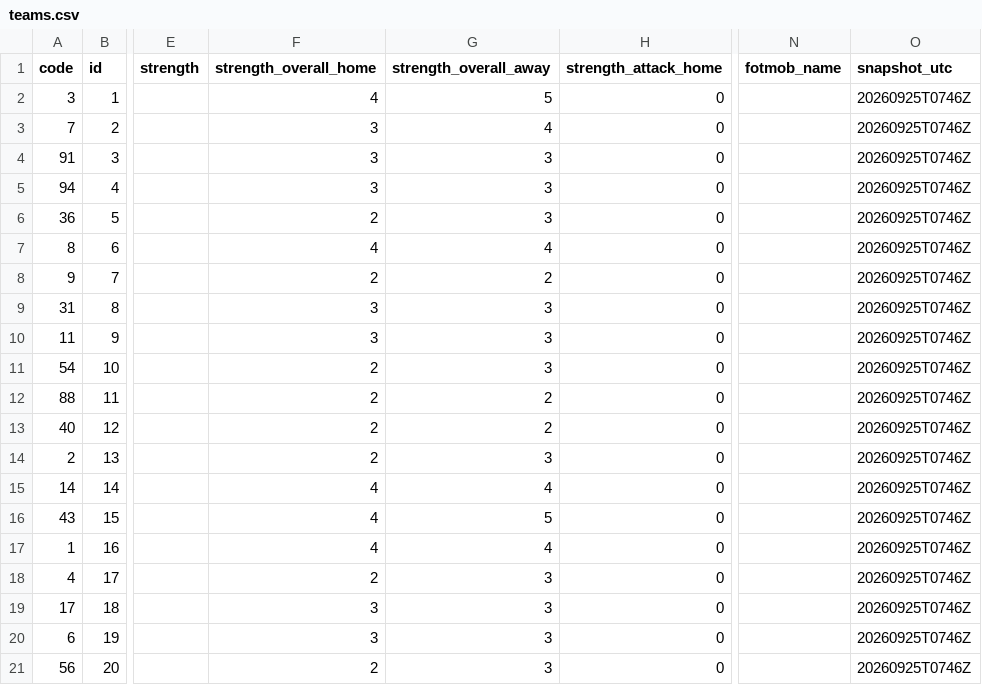
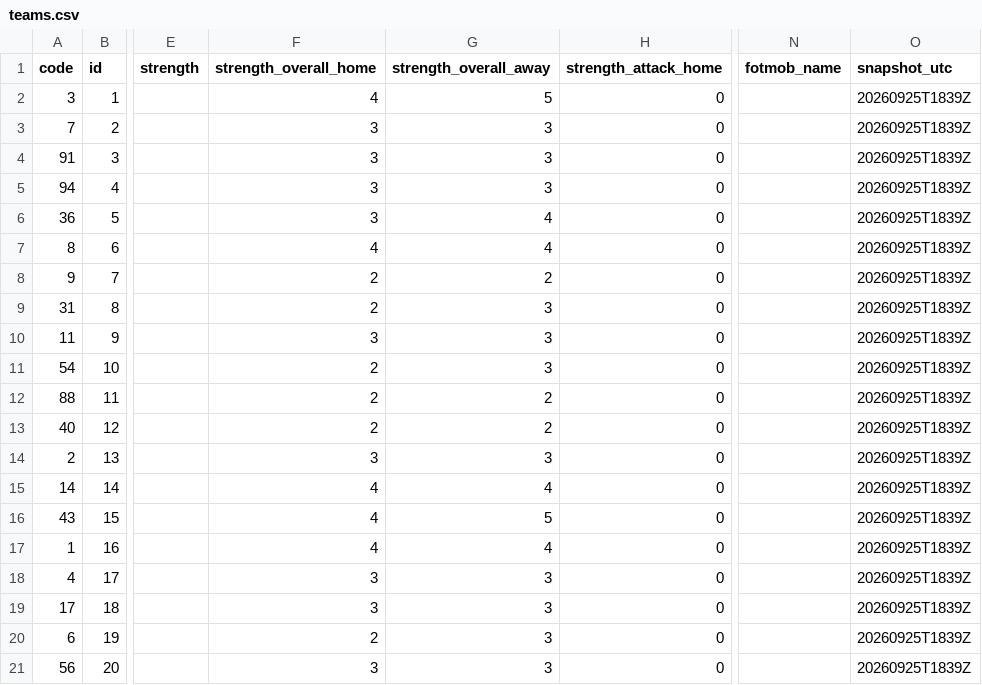
Before and after one commit to tanweirenbryan-bot/fpl-hub, a CSV file: data/latest/teams.csv, drawn as a sheet; only a part is shown, gaps mark what is left out; the diff names each change by its address in the sheet, - before the commit and + after, or states it on an @@ line.

```diff
--- a/data/latest/teams.csv
+++ b/data/latest/teams.csv
-O2:O21 (snapshot_utc): 20260925T0746Z
+O2:O21 (snapshot_utc): 20260925T1839Z
-G3 (strength_overall_away): 4
+G3 (strength_overall_away): 3
-F6 (strength_overall_home): 2
+F6 (strength_overall_home): 3
-G6 (strength_overall_away): 3
+G6 (strength_overall_away): 4
-F9 (strength_overall_home): 3
+F9 (strength_overall_home): 2
-F14 (strength_overall_home): 2
+F14 (strength_overall_home): 3
-F18 (strength_overall_home): 2
+F18 (strength_overall_home): 3
-F20 (strength_overall_home): 3
+F20 (strength_overall_home): 2
-F21 (strength_overall_home): 2
+F21 (strength_overall_home): 3
```
Also changed, not shown: data/latest/events.csv, 4 other files.
